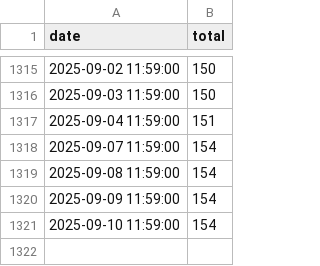
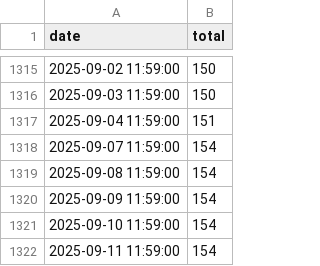
Before and after one commit to nickhand/gun-violence-dashboard-data, a CSV file: gun_violence_dashboard_data/data/raw/homicide_totals_daily.csv, drawn as a sheet; only a part is shown, gaps mark what is left out.

```diff
--- a/gun_violence_dashboard_data/data/raw/homicide_totals_daily.csv
+++ b/gun_violence_dashboard_data/data/raw/homicide_totals_daily.csv
@@ -1321 +1321,2 @@ date,total
 2025-09-10 11:59:00,154
+2025-09-11 11:59:00,154
```
Also changed, not shown: 2 other files.
